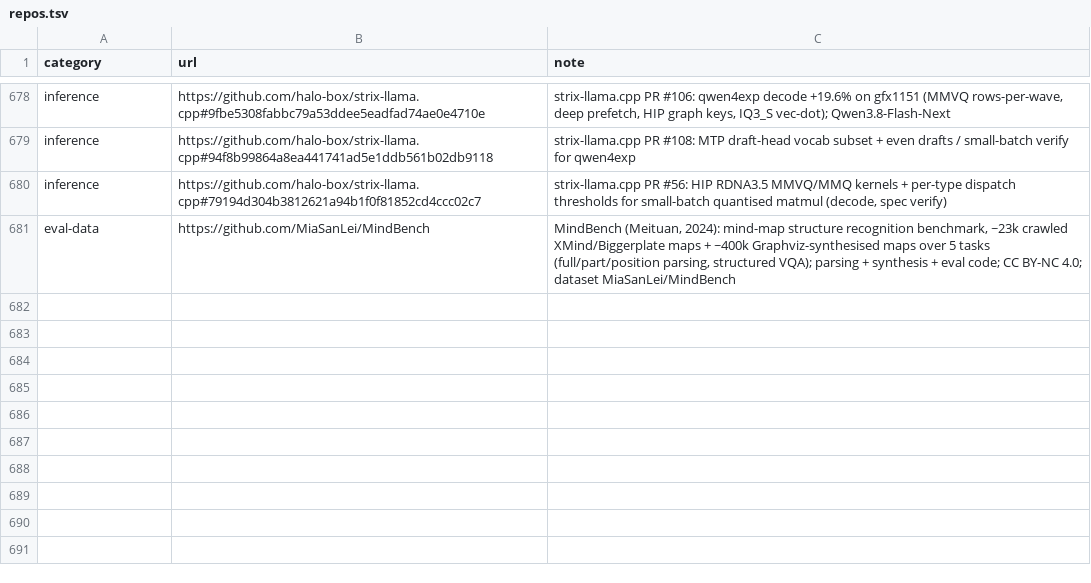
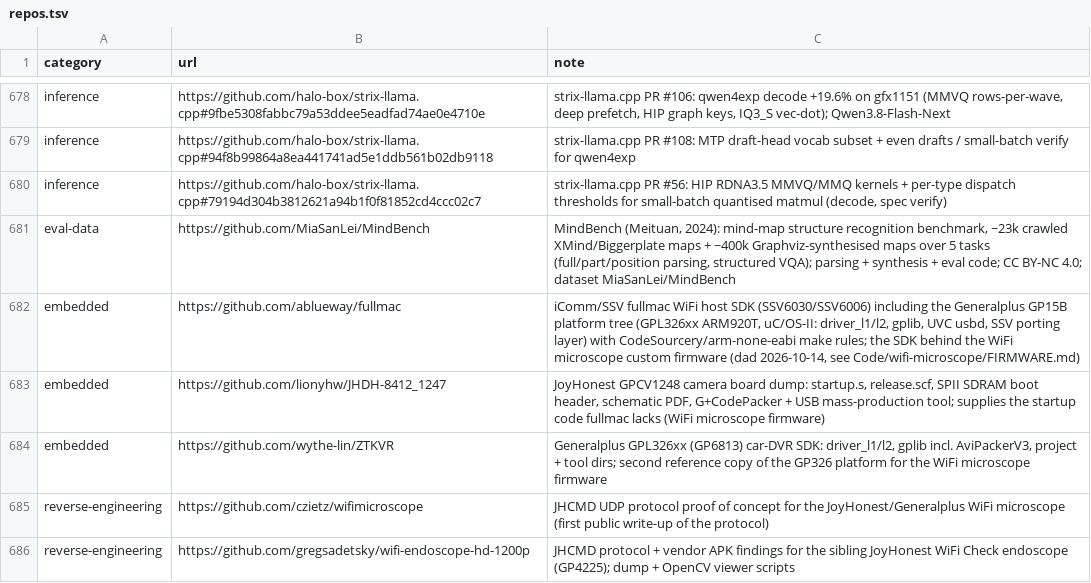
Before and after one commit to TheBeaninator/ark, a TSV file: manifest/repos.tsv, drawn as a sheet; only a part is shown, gaps mark what is left out; the diff names each change by its address in the sheet, - before the commit and + after, or states it on an @@ line.

```diff
--- a/manifest/repos.tsv
+++ b/manifest/repos.tsv
+row 682: embedded | https://github.com/ablueway/fullmac | iComm/SSV fullmac WiFi host SDK (SSV6030/SSV6006) including the Generalplus GP15B platform tree (GPL326xx ARM920T, uC/OS-II: driver_l1/l2, gplib, UVC usbd, SSV porting layer) with CodeSourcery/arm-none-eabi make rules; the SDK behind the WiFi microscope custom firmware (dad 2026-10-14, see Code/wifi-microscope/FIRMWARE.md)
+row 683: embedded | https://github.com/lionyhw/JHDH-8412_1247 | JoyHonest GPCV1248 camera board dump: startup.s, release.scf, SPII SDRAM boot header, schematic PDF, G+CodePacker + USB mass-production tool; supplies the startup code fullmac lacks (WiFi microscope firmware)
+row 684: embedded | https://github.com/wythe-lin/ZTKVR | Generalplus GPL326xx (GP6813) car-DVR SDK: driver_l1/l2, gplib incl. AviPackerV3, project + tool dirs; second reference copy of the GP326 platform for the WiFi microscope firmware
+row 685: reverse-engineering | https://github.com/czietz/wifimicroscope | JHCMD UDP protocol proof of concept for the JoyHonest/Generalplus WiFi microscope (first public write-up of the protocol)
+row 686: reverse-engineering | https://github.com/gregsadetsky/wifi-endoscope-hd-1200p | JHCMD protocol + vendor APK findings for the sibling JoyHonest WiFi Check endoscope (GP4225); dump + OpenCV viewer scripts
```
Also changed, not shown: 2 other files.
